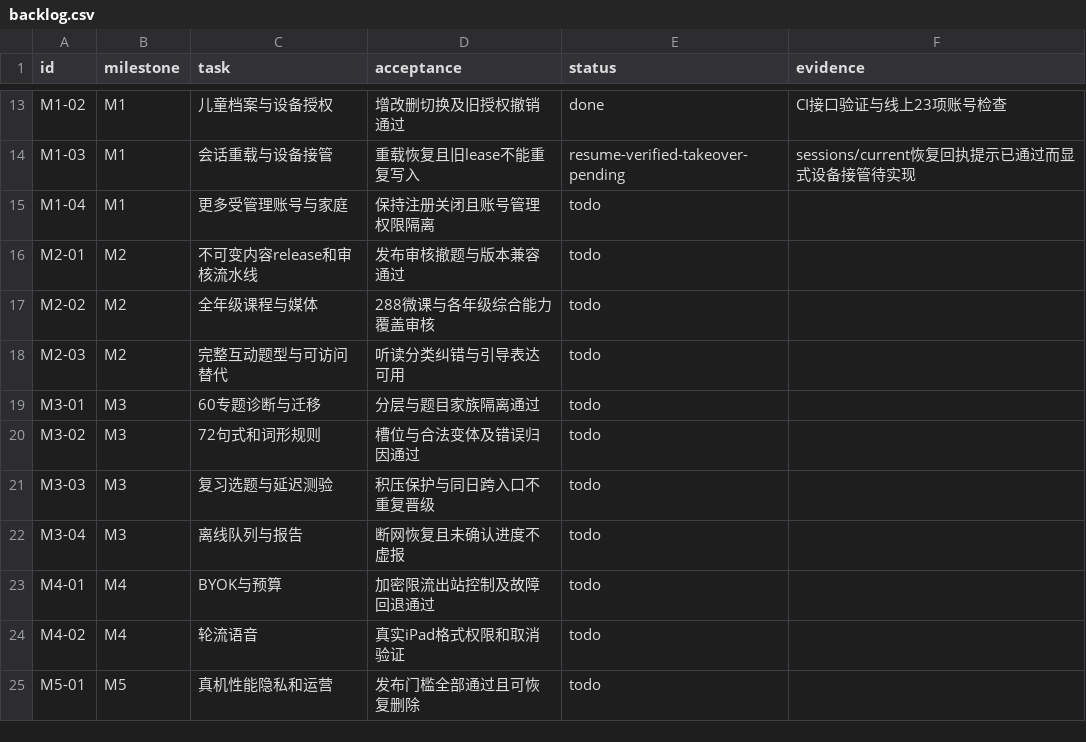
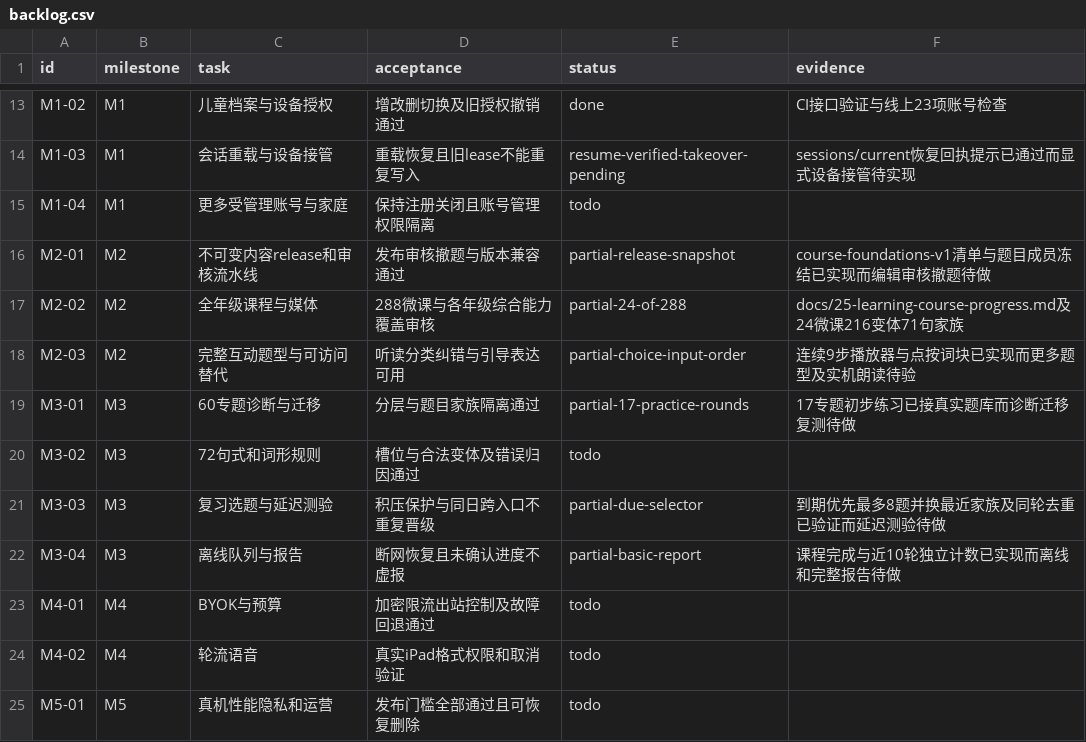
Before and after one commit to windssea/enStudy, a CSV file: docs/development/backlog.csv, drawn as a sheet; only a part is shown, gaps mark what is left out.

Commit message:
feat: add graded course journeys, topic rounds and due review

```diff
--- a/docs/development/backlog.csv
+++ b/docs/development/backlog.csv
@@ -15,9 +15,9 @@ M1-03,M1,会话重载与设备接管,重载恢复且旧lease不能重复写入,r
 M1-04,M1,更多受管理账号与家庭,保持注册关闭且账号管理权限隔离,todo,
-M2-01,M2,不可变内容release和审核流水线,发布审核撤题与版本兼容通过,todo,
-M2-02,M2,全年级课程与媒体,288微课与各年级综合能力覆盖审核,todo,
-M2-03,M2,完整互动题型与可访问替代,听读分类纠错与引导表达可用,todo,
-M3-01,M3,60专题诊断与迁移,分层与题目家族隔离通过,todo,
+M2-01,M2,不可变内容release和审核流水线,发布审核撤题与版本兼容通过,partial-release-snapshot,course-foundations-v1清单与题目成员冻结已实现而编辑审核撤题待做
+M2-02,M2,全年级课程与媒体,288微课与各年级综合能力覆盖审核,partial-24-of-288,docs/25-learning-course-progress.md及24微课216变体71句家族
+M2-03,M2,完整互动题型与可访问替代,听读分类纠错与引导表达可用,partial-choice-input-order,连续9步播放器与点按词块已实现而更多题型及实机朗读待验
+M3-01,M3,60专题诊断与迁移,分层与题目家族隔离通过,partial-17-practice-rounds,17专题初步练习已接真实题库而诊断迁移复测待做
 M3-02,M3,72句式和词形规则,槽位与合法变体及错误归因通过,todo,
-M3-03,M3,复习选题与延迟测验,积压保护与同日跨入口不重复晋级,todo,
-M3-04,M3,离线队列与报告,断网恢复且未确认进度不虚报,todo,
+M3-03,M3,复习选题与延迟测验,积压保护与同日跨入口不重复晋级,partial-due-selector,到期优先最多8题并换最近家族及同轮去重已验证而延迟测验待做
+M3-04,M3,离线队列与报告,断网恢复且未确认进度不虚报,partial-basic-report,课程完成与近10轮独立计数已实现而离线和完整报告待做
 M4-01,M4,BYOK与预算,加密限流出站控制及故障回退通过,todo,
```
Also changed, not shown: 29 other files.
